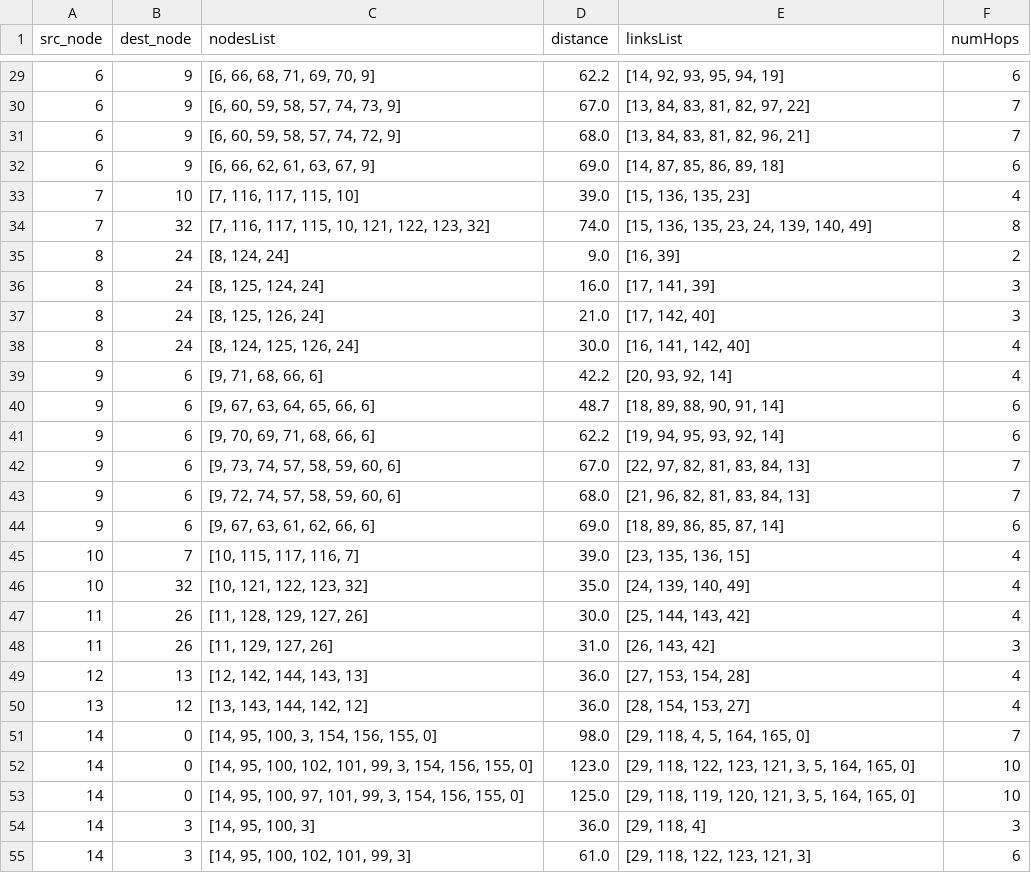
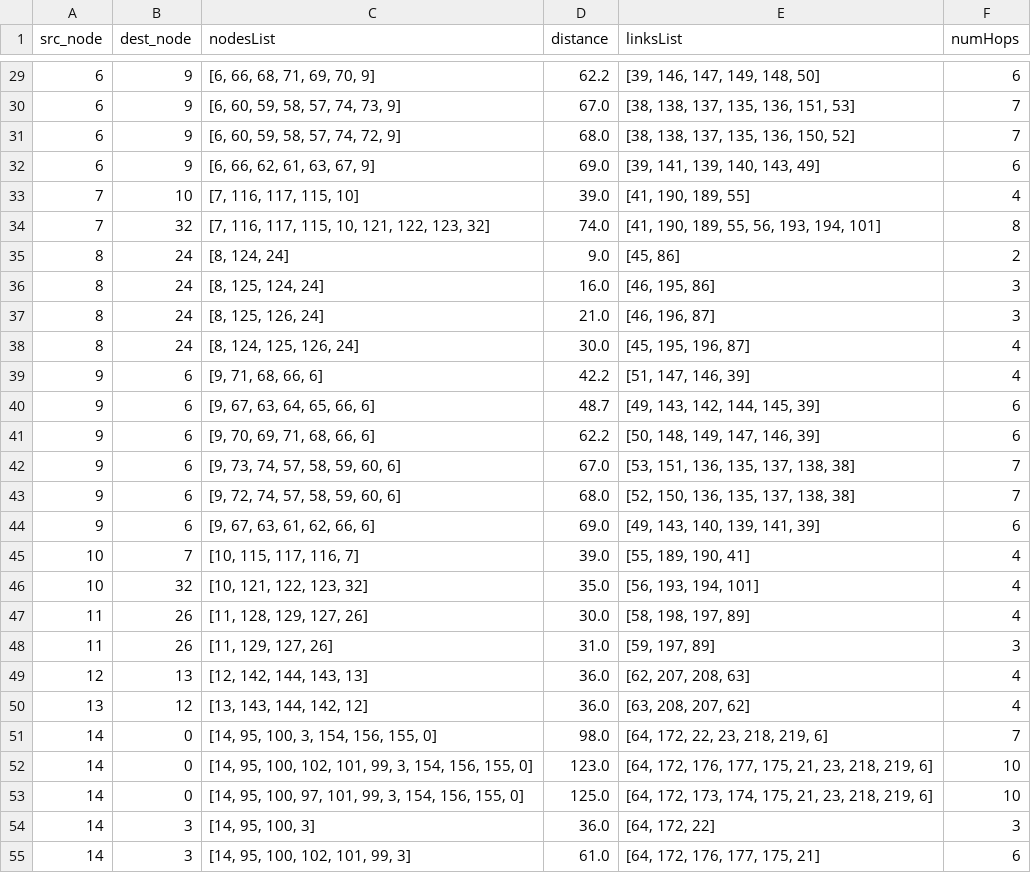
Before and after one commit to MatinRafiei/SixDman, a CSV file: K_path_attributes_colocated.csv, drawn as a sheet; only a part is shown, gaps mark what is left out; the diff covers the shown part only.

```diff
--- a/K_path_attributes_colocated.csv
+++ b/K_path_attributes_colocated.csv
@@ -29,27 +29,27 @@ src_node,dest_node,nodesList,distance,linksList,numHops
-6,9,"[6, 66, 68, 71, 69, 70, 9]",62.2,"[14, 92, 93, 95, 94, 19]",6
-6,9,"[6, 60, 59, 58, 57, 74, 73, 9]",67.0,"[13, 84, 83, 81, 82, 97, 22]",7
-6,9,"[6, 60, 59, 58, 57, 74, 72, 9]",68.0,"[13, 84, 83, 81, 82, 96, 21]",7
-6,9,"[6, 66, 62, 61, 63, 67, 9]",69.0,"[14, 87, 85, 86, 89, 18]",6
-7,10,"[7, 116, 117, 115, 10]",39.0,"[15, 136, 135, 23]",4
-7,32,"[7, 116, 117, 115, 10, 121, 122, 123, 32]",74.0,"[15, 136, 135, 23, 24, 139, 140, 49]",8
-8,24,"[8, 124, 24]",9.0,"[16, 39]",2
-8,24,"[8, 125, 124, 24]",16.0,"[17, 141, 39]",3
-8,24,"[8, 125, 126, 24]",21.0,"[17, 142, 40]",3
-8,24,"[8, 124, 125, 126, 24]",30.0,"[16, 141, 142, 40]",4
-9,6,"[9, 71, 68, 66, 6]",42.2,"[20, 93, 92, 14]",4
-9,6,"[9, 67, 63, 64, 65, 66, 6]",48.7,"[18, 89, 88, 90, 91, 14]",6
-9,6,"[9, 70, 69, 71, 68, 66, 6]",62.2,"[19, 94, 95, 93, 92, 14]",6
-9,6,"[9, 73, 74, 57, 58, 59, 60, 6]",67.0,"[22, 97, 82, 81, 83, 84, 13]",7
-9,6,"[9, 72, 74, 57, 58, 59, 60, 6]",68.0,"[21, 96, 82, 81, 83, 84, 13]",7
-9,6,"[9, 67, 63, 61, 62, 66, 6]",69.0,"[18, 89, 86, 85, 87, 14]",6
-10,7,"[10, 115, 117, 116, 7]",39.0,"[23, 135, 136, 15]",4
-10,32,"[10, 121, 122, 123, 32]",35.0,"[24, 139, 140, 49]",4
-11,26,"[11, 128, 129, 127, 26]",30.0,"[25, 144, 143, 42]",4
-11,26,"[11, 129, 127, 26]",31.0,"[26, 143, 42]",3
-12,13,"[12, 142, 144, 143, 13]",36.0,"[27, 153, 154, 28]",4
-13,12,"[13, 143, 144, 142, 12]",36.0,"[28, 154, 153, 27]",4
-14,0,"[14, 95, 100, 3, 154, 156, 155, 0]",98.0,"[29, 118, 4, 5, 164, 165, 0]",7
-14,0,"[14, 95, 100, 102, 101, 99, 3, 154, 156, 155, 0]",123.0,"[29, 118, 122, 123, 121, 3, 5, 164, 165, 0]",10
-14,0,"[14, 95, 100, 97, 101, 99, 3, 154, 156, 155, 0]",125.0,"[29, 118, 119, 120, 121, 3, 5, 164, 165, 0]",10
-14,3,"[14, 95, 100, 3]",36.0,"[29, 118, 4]",3
-14,3,"[14, 95, 100, 102, 101, 99, 3]",61.0,"[29, 118, 122, 123, 121, 3]",6
+6,9,"[6, 66, 68, 71, 69, 70, 9]",62.2,"[39, 146, 147, 149, 148, 50]",6
+6,9,"[6, 60, 59, 58, 57, 74, 73, 9]",67.0,"[38, 138, 137, 135, 136, 151, 53]",7
+6,9,"[6, 60, 59, 58, 57, 74, 72, 9]",68.0,"[38, 138, 137, 135, 136, 150, 52]",7
+6,9,"[6, 66, 62, 61, 63, 67, 9]",69.0,"[39, 141, 139, 140, 143, 49]",6
+7,10,"[7, 116, 117, 115, 10]",39.0,"[41, 190, 189, 55]",4
+7,32,"[7, 116, 117, 115, 10, 121, 122, 123, 32]",74.0,"[41, 190, 189, 55, 56, 193, 194, 101]",8
+8,24,"[8, 124, 24]",9.0,"[45, 86]",2
+8,24,"[8, 125, 124, 24]",16.0,"[46, 195, 86]",3
+8,24,"[8, 125, 126, 24]",21.0,"[46, 196, 87]",3
+8,24,"[8, 124, 125, 126, 24]",30.0,"[45, 195, 196, 87]",4
+9,6,"[9, 71, 68, 66, 6]",42.2,"[51, 147, 146, 39]",4
+9,6,"[9, 67, 63, 64, 65, 66, 6]",48.7,"[49, 143, 142, 144, 145, 39]",6
+9,6,"[9, 70, 69, 71, 68, 66, 6]",62.2,"[50, 148, 149, 147, 146, 39]",6
+9,6,"[9, 73, 74, 57, 58, 59, 60, 6]",67.0,"[53, 151, 136, 135, 137, 138, 38]",7
+9,6,"[9, 72, 74, 57, 58, 59, 60, 6]",68.0,"[52, 150, 136, 135, 137, 138, 38]",7
+9,6,"[9, 67, 63, 61, 62, 66, 6]",69.0,"[49, 143, 140, 139, 141, 39]",6
+10,7,"[10, 115, 117, 116, 7]",39.0,"[55, 189, 190, 41]",4
+10,32,"[10, 121, 122, 123, 32]",35.0,"[56, 193, 194, 101]",4
+11,26,"[11, 128, 129, 127, 26]",30.0,"[58, 198, 197, 89]",4
+11,26,"[11, 129, 127, 26]",31.0,"[59, 197, 89]",3
+12,13,"[12, 142, 144, 143, 13]",36.0,"[62, 207, 208, 63]",4
+13,12,"[13, 143, 144, 142, 12]",36.0,"[63, 208, 207, 62]",4
+14,0,"[14, 95, 100, 3, 154, 156, 155, 0]",98.0,"[64, 172, 22, 23, 218, 219, 6]",7
+14,0,"[14, 95, 100, 102, 101, 99, 3, 154, 156, 155, 0]",123.0,"[64, 172, 176, 177, 175, 21, 23, 218, 219, 6]",10
+14,0,"[14, 95, 100, 97, 101, 99, 3, 154, 156, 155, 0]",125.0,"[64, 172, 173, 174, 175, 21, 23, 218, 219, 6]",10
+14,3,"[14, 95, 100, 3]",36.0,"[64, 172, 22]",3
+14,3,"[14, 95, 100, 102, 101, 99, 3]",61.0,"[64, 172, 176, 177, 175, 21]",6
```
Also changed, not shown: 127 edited cells elsewhere in this file, 2 other files.
